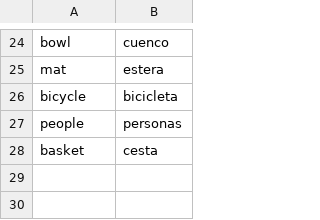
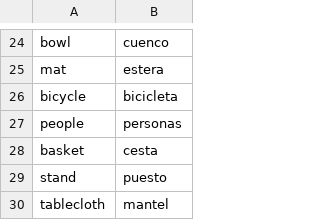
Before and after one commit to deangeckt/CLG-lab-Chat-Bot-Analysis, a CSV file: offline/nouns/map_2_names.csv, drawn as a sheet; only a part is shown, gaps mark what is left out; the diff names each change by its address in the sheet, - before the commit and + after, or states it on an @@ line.

Commit message:
finish all 4 maps - nouns

```diff
--- a/offline/nouns/map_2_names.csv
+++ b/offline/nouns/map_2_names.csv
+row 29: stand | puesto
+row 30: tablecloth | mantel
```
Also changed, not shown: offline/nouns/map_1_names.csv, 4 other files.
